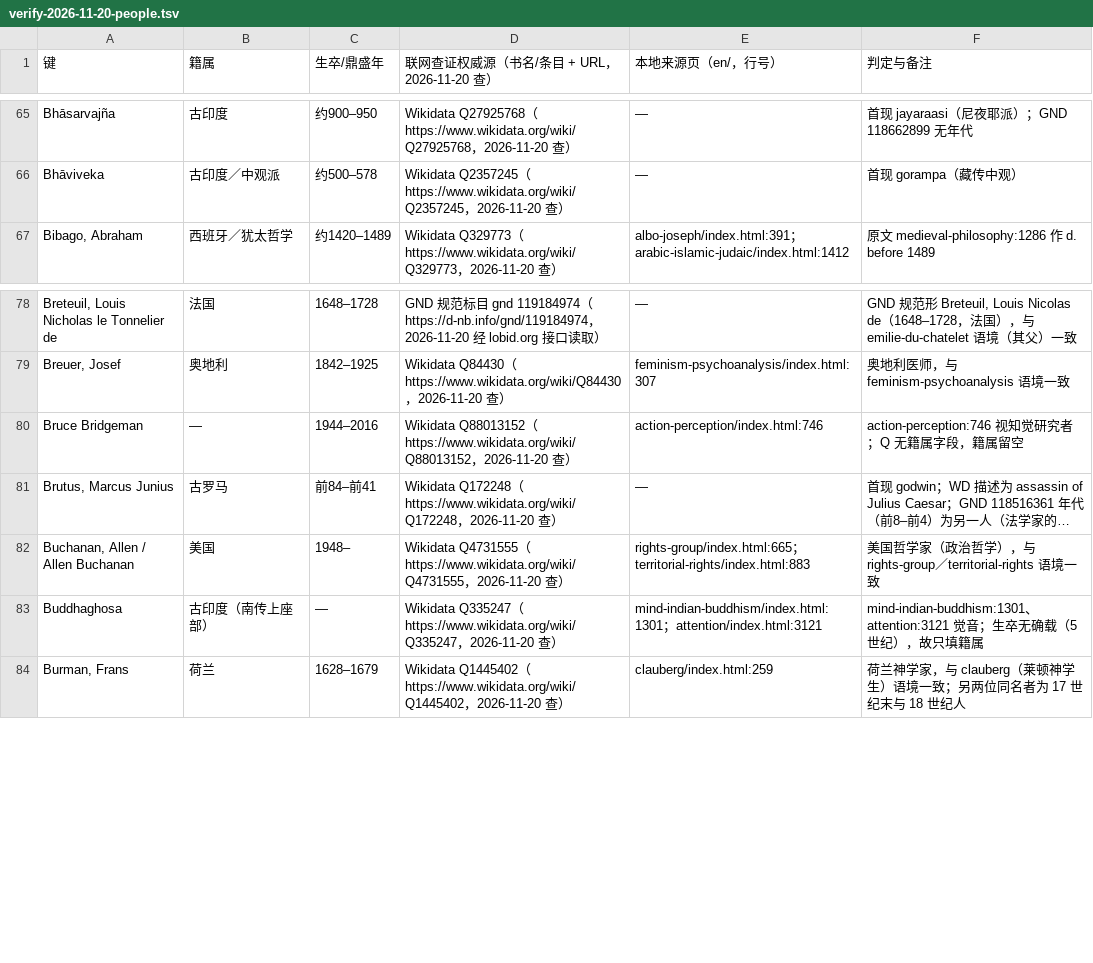
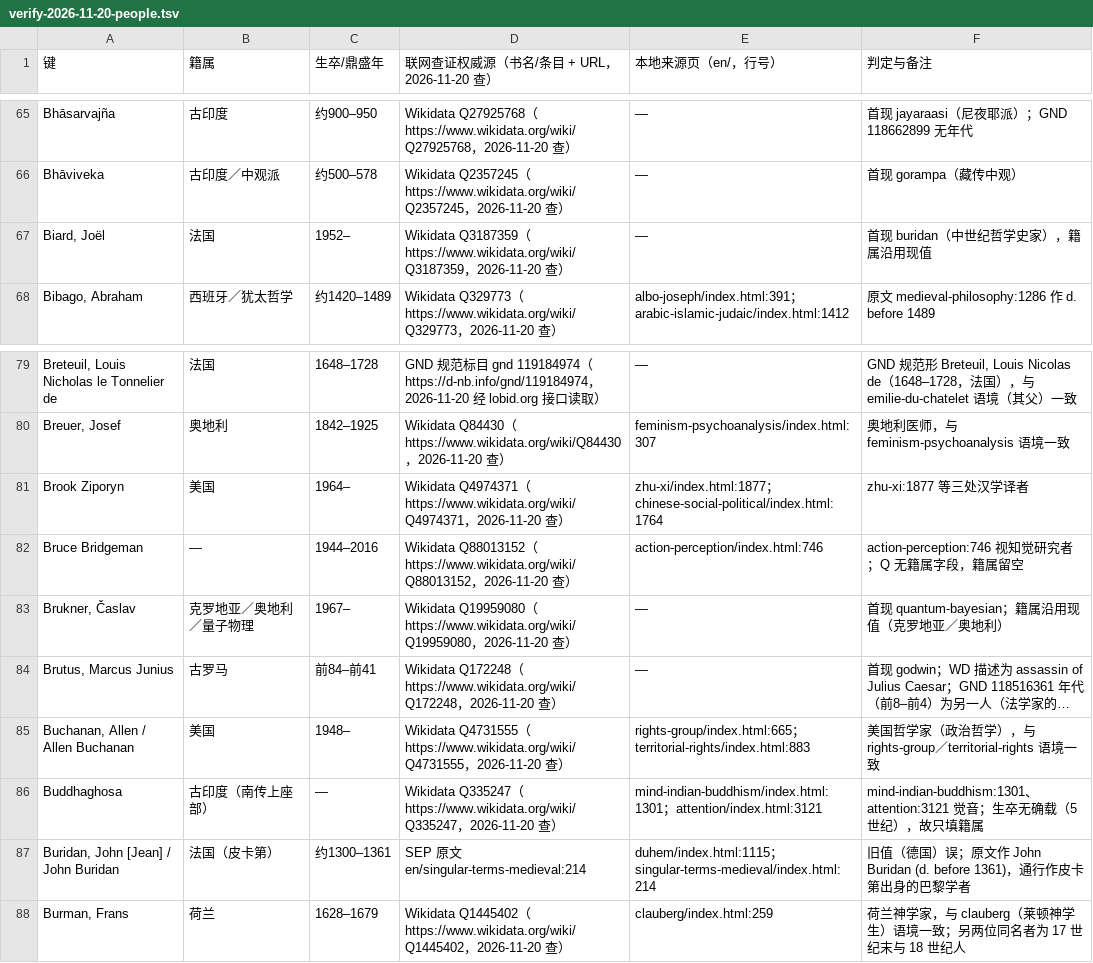
Before and after one commit to taophilosophy/SEP-CN, a TSV file: specs/013-person-attribution/results/verify-2026-11-20-people.tsv, drawn as a sheet; only a part is shown, gaps mark what is left out; long unchanged cells end in …; the diff names each change by its address in the sheet, - before the commit and + after, or states it on an @@ line.

Commit message:
人名表逐行研判第十二批 s12（180 行，Be–Ca 已填段复核）：KEEP 176、FIX 1（Buridan 旧值德国误，改判法国皮卡第 约1300–1361）、FILL 4，凭证 995 行，缺项告警 992→989

```diff
--- a/specs/013-person-attribution/results/verify-2026-11-20-people.tsv
+++ b/specs/013-person-attribution/results/verify-2026-11-20-people.tsv
+row 67: Biard, Joël | 法国 | 1952– | Wikidata Q3187359（https://www.wikidata.org/wiki/Q3187359，2026-11-20 查） | — | 首现 buridan（中世纪哲学史家），籍属沿用现值
+row 81: Brook Ziporyn | 美国 | 1964– | Wikidata Q4974371（https://www.wikidata.org/wiki/Q4974371，2026-11-20 查） | zhu-xi/index.html:1877；chinese-social-political/index.html:1764 | zhu-xi:1877 等三处汉学译者
+row 83: Brukner, Časlav | 克罗地亚／奥地利／量子物理 | 1967– | Wikidata Q19959080（https://www.wikidata.org/wiki/Q19959080，2026-11-20 查） | — | 首现 quantum-bayesian；籍属沿用现值（克罗地亚／奥地利）
+row 87: Buridan, John [Jean] / John Buridan | 法国（皮卡第） | 约1300–1361 | SEP 原文 en/singular-terms-medieval:214 | duhem/index.html:1115；singular-terms-medieval/index.html:214 | 旧值（德国）误；原文作 John Buridan (d. before 1361)，通行作皮卡第出身的巴黎学者
```
Also changed, not shown: 3 other files.
